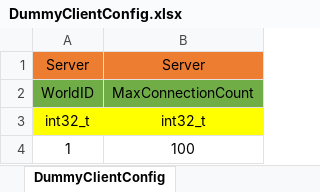
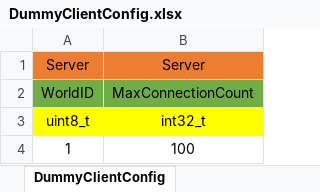
Before and after one commit to newmri/Core, an Excel workbook: Document/Data/Config/DummyClientConfig.xlsx, sheet DummyClientConfig, drawn as a sheet; values as stored, in another font and other column widths than the file's, no borders; the diff names each change by its address in the sheet, - before the commit and + after, or states it on an @@ line.

```diff
--- a/Document/Data/Config/DummyClientConfig.xlsx (sheet DummyClientConfig)
+++ b/Document/Data/Config/DummyClientConfig.xlsx (sheet DummyClientConfig)
-A3: int32_t
+A3: uint8_t
```
Also changed, not shown: Document/Data/Config/ServerConfig.xlsx, Document/ItemUID구조.xlsx, 21 other files.
